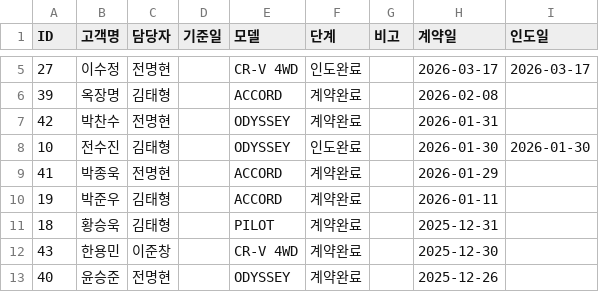
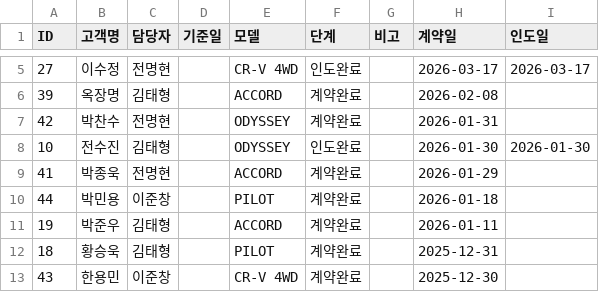
Before and after one commit to tmxpq1234-cmd/honda-crm, a CSV file: crm_data.csv, drawn as a sheet; only a part is shown, gaps mark what is left out; the shorter side is filled out with more unchanged rows; the diff names each change by its address in the sheet, - before the commit and + after, or states it on an @@ line.

Commit message:
Update 2026-04-04 09:39:25.134365

```diff
--- a/crm_data.csv
+++ b/crm_data.csv
+row 10: 44 | 박민용 | 이준창 |  | PILOT | 계약완료 |  | 2026-01-18
```
